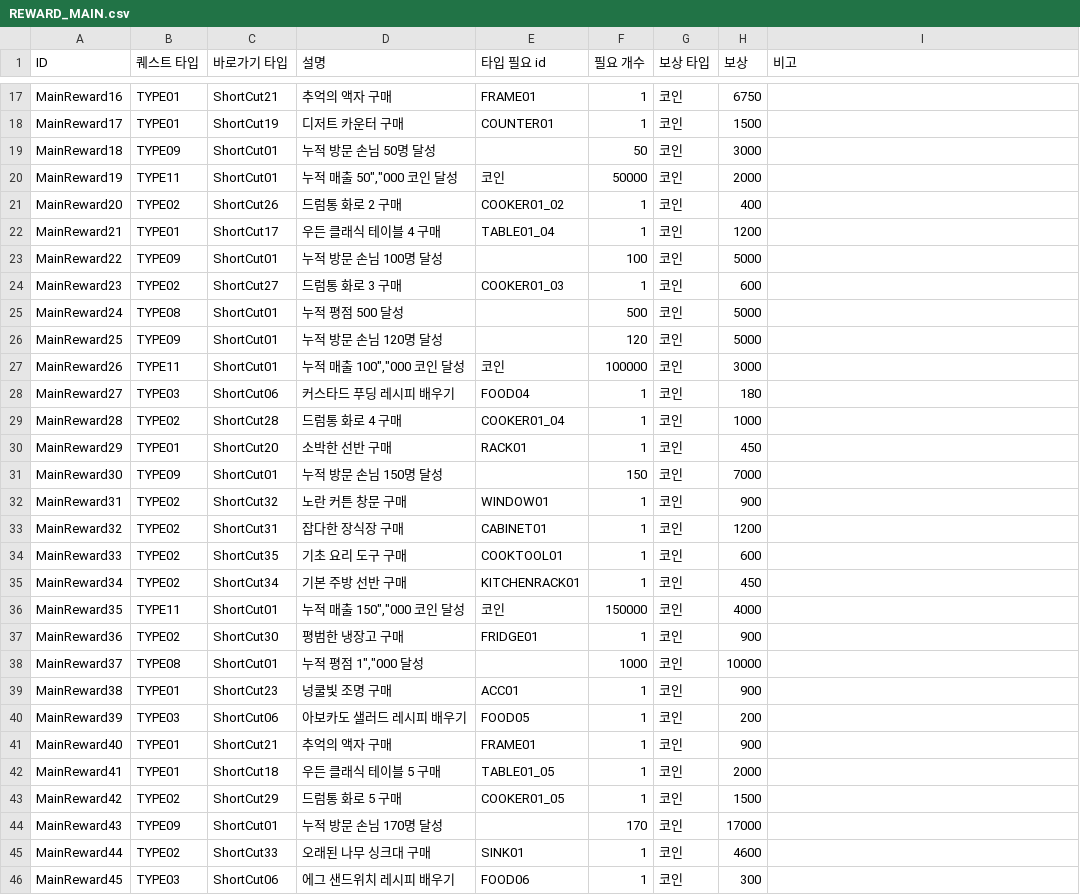
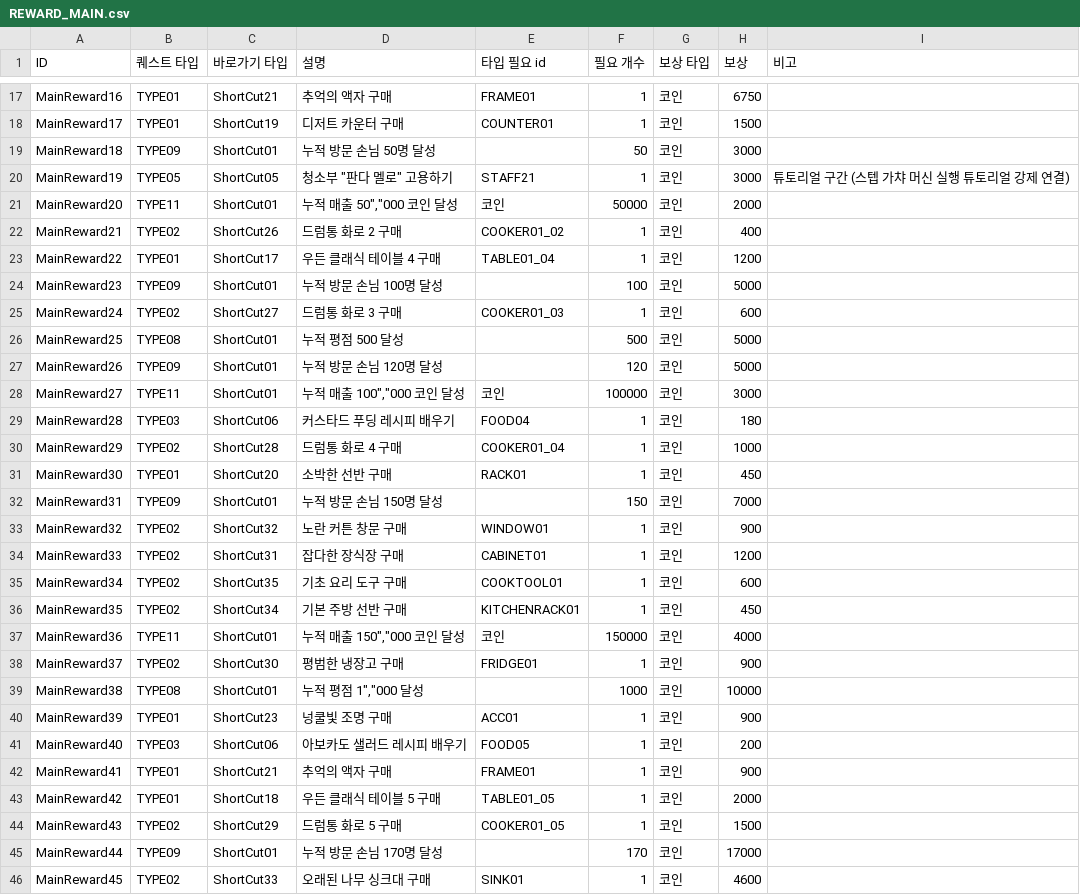
Before and after one commit to dlackdanr777/Panda_Restaurant, a CSV file: Assets/Resources/Challenge/REWARD_MAIN.csv, drawn as a sheet; only a part is shown, gaps mark what is left out; the diff covers the shown part only.

Commit message:
[Fix] 메인 도전과제 수정

```diff
--- a/Assets/Resources/Challenge/REWARD_MAIN.csv
+++ b/Assets/Resources/Challenge/REWARD_MAIN.csv
@@ -19,28 +19,28 @@ MainReward17,TYPE01,ShortCut19,디저트 카운터 구매,COUNTER01,1,코인,150
 MainReward18,TYPE09,ShortCut01,누적 방문 손님 50명 달성,,50,코인,3000,
-MainReward19,TYPE11,ShortCut01,"누적 매출 50"",""000 코인 달성",코인,50000,코인,2000,
-MainReward20,TYPE02,ShortCut26,드럼통 화로 2 구매,COOKER01_02,1,코인,400,
-MainReward21,TYPE01,ShortCut17,우든 클래식 테이블 4 구매,TABLE01_04,1,코인,1200,
-MainReward22,TYPE09,ShortCut01,누적 방문 손님 100명 달성,,100,코인,5000,
-MainReward23,TYPE02,ShortCut27,드럼통 화로 3 구매,COOKER01_03,1,코인,600,
-MainReward24,TYPE08,ShortCut01,누적 평점 500 달성,,500,코인,5000,
-MainReward25,TYPE09,ShortCut01,누적 방문 손님 120명 달성,,120,코인,5000,
-MainReward26,TYPE11,ShortCut01,"누적 매출 100"",""000 코인 달성",코인,100000,코인,3000,
-MainReward27,TYPE03,ShortCut06,커스타드 푸딩 레시피 배우기,FOOD04,1,코인,180,
-MainReward28,TYPE02,ShortCut28,드럼통 화로 4 구매,COOKER01_04,1,코인,1000,
-MainReward29,TYPE01,ShortCut20,소박한 선반 구매,RACK01,1,코인,450,
-MainReward30,TYPE09,ShortCut01,누적 방문 손님 150명 달성,,150,코인,7000,
-MainReward31,TYPE02,ShortCut32,노란 커튼 창문 구매,WINDOW01,1,코인,900,
-MainReward32,TYPE02,ShortCut31,잡다한 장식장 구매,CABINET01,1,코인,1200,
-MainReward33,TYPE02,ShortCut35,기초 요리 도구 구매,COOKTOOL01,1,코인,600,
-MainReward34,TYPE02,ShortCut34,기본 주방 선반 구매,KITCHENRACK01,1,코인,450,
-MainReward35,TYPE11,ShortCut01,"누적 매출 150"",""000 코인 달성",코인,150000,코인,4000,
-MainReward36,TYPE02,ShortCut30,평범한 냉장고 구매,FRIDGE01,1,코인,900,
-MainReward37,TYPE08,ShortCut01,"누적 평점 1"",""000 달성",,1000,코인,10000,
-MainReward38,TYPE01,ShortCut23,넝쿨빛 조명 구매,ACC01,1,코인,900,
-MainReward39,TYPE03,ShortCut06,아보카도 샐러드 레시피 배우기,FOOD05,1,코인,200,
-MainReward40,TYPE01,ShortCut21,추억의 액자 구매,FRAME01,1,코인,900,
-MainReward41,TYPE01,ShortCut18,우든 클래식 테이블 5 구매,TABLE01_05,1,코인,2000,
-MainReward42,TYPE02,ShortCut29,드럼통 화로 5 구매,COOKER01_05,1,코인,1500,
-MainReward43,TYPE09,ShortCut01,누적 방문 손님 170명 달성,,170,코인,17000,
-MainReward44,TYPE02,ShortCut33,오래된 나무 싱크대 구매,SINK01,1,코인,4600,
-MainReward45,TYPE03,ShortCut06,에그 샌드위치 레시피 배우기,FOOD06,1,코인,300,
+MainReward19,TYPE05,ShortCut05,"청소부 ""판다 멜로"" 고용하기",STAFF21,1,코인,3000,튜토리얼 구간 (스텝 가챠 머신 실행 튜토리얼 강제 연결)
+MainReward20,TYPE11,ShortCut01,"누적 매출 50"",""000 코인 달성",코인,50000,코인,2000,
+MainReward21,TYPE02,ShortCut26,드럼통 화로 2 구매,COOKER01_02,1,코인,400,
+MainReward22,TYPE01,ShortCut17,우든 클래식 테이블 4 구매,TABLE01_04,1,코인,1200,
+MainReward23,TYPE09,ShortCut01,누적 방문 손님 100명 달성,,100,코인,5000,
+MainReward24,TYPE02,ShortCut27,드럼통 화로 3 구매,COOKER01_03,1,코인,600,
+MainReward25,TYPE08,ShortCut01,누적 평점 500 달성,,500,코인,5000,
+MainReward26,TYPE09,ShortCut01,누적 방문 손님 120명 달성,,120,코인,5000,
+MainReward27,TYPE11,ShortCut01,"누적 매출 100"",""000 코인 달성",코인,100000,코인,3000,
+MainReward28,TYPE03,ShortCut06,커스타드 푸딩 레시피 배우기,FOOD04,1,코인,180,
+MainReward29,TYPE02,ShortCut28,드럼통 화로 4 구매,COOKER01_04,1,코인,1000,
+MainReward30,TYPE01,ShortCut20,소박한 선반 구매,RACK01,1,코인,450,
+MainReward31,TYPE09,ShortCut01,누적 방문 손님 150명 달성,,150,코인,7000,
+MainReward32,TYPE02,ShortCut32,노란 커튼 창문 구매,WINDOW01,1,코인,900,
+MainReward33,TYPE02,ShortCut31,잡다한 장식장 구매,CABINET01,1,코인,1200,
+MainReward34,TYPE02,ShortCut35,기초 요리 도구 구매,COOKTOOL01,1,코인,600,
+MainReward35,TYPE02,ShortCut34,기본 주방 선반 구매,KITCHENRACK01,1,코인,450,
+MainReward36,TYPE11,ShortCut01,"누적 매출 150"",""000 코인 달성",코인,150000,코인,4000,
+MainReward37,TYPE02,ShortCut30,평범한 냉장고 구매,FRIDGE01,1,코인,900,
+MainReward38,TYPE08,ShortCut01,"누적 평점 1"",""000 달성",,1000,코인,10000,
+MainReward39,TYPE01,ShortCut23,넝쿨빛 조명 구매,ACC01,1,코인,900,
+MainReward40,TYPE03,ShortCut06,아보카도 샐러드 레시피 배우기,FOOD05,1,코인,200,
+MainReward41,TYPE01,ShortCut21,추억의 액자 구매,FRAME01,1,코인,900,
+MainReward42,TYPE01,ShortCut18,우든 클래식 테이블 5 구매,TABLE01_05,1,코인,2000,
+MainReward43,TYPE02,ShortCut29,드럼통 화로 5 구매,COOKER01_05,1,코인,1500,
+MainReward44,TYPE09,ShortCut01,누적 방문 손님 170명 달성,,170,코인,17000,
+MainReward45,TYPE02,ShortCut33,오래된 나무 싱크대 구매,SINK01,1,코인,4600,
```
Also changed, not shown: 9 edited cells elsewhere in this file.
